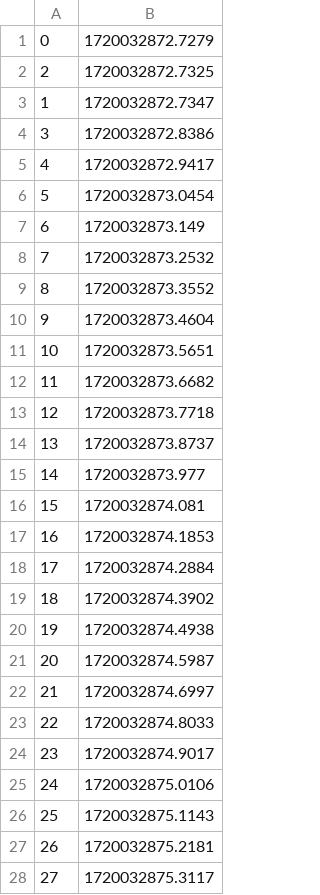
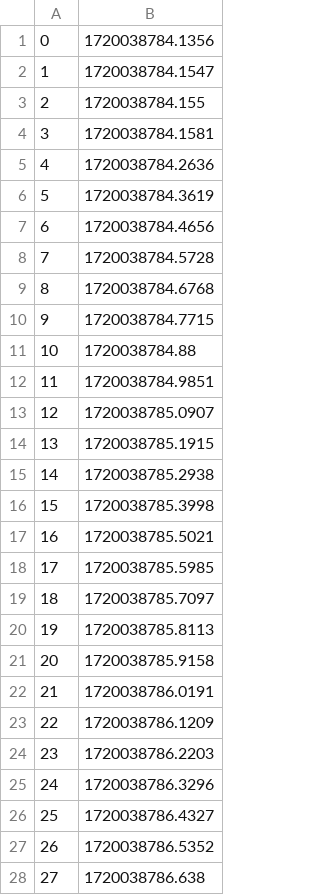
Before and after one commit to joseflauzino/FIT-SFC_NFV-SDN-2024, a CSV file: Results/DNS_intrusions/time_sheet_dns_client_received_100pkts_2intrusions.csv, drawn as a sheet; only a part is shown; the diff covers the shown part only.

Commit message:
Add results

```diff
--- a/Results/DNS_intrusions/time_sheet_dns_client_received_100pkts_2intrusions.csv
+++ b/Results/DNS_intrusions/time_sheet_dns_client_received_100pkts_2intrusions.csv
@@ -1,28 +1,28 @@
-0;1720032872.7279
-2;1720032872.7325
-1;1720032872.7347
-3;1720032872.8386
-4;1720032872.9417
-5;1720032873.0454
-6;1720032873.149
-7;1720032873.2532
-8;1720032873.3552
-9;1720032873.4604
-10;1720032873.5651
-11;1720032873.6682
-12;1720032873.7718
-13;1720032873.8737
-14;1720032873.977
-15;1720032874.081
-16;1720032874.1853
-17;1720032874.2884
-18;1720032874.3902
-19;1720032874.4938
-20;1720032874.5987
-21;1720032874.6997
-22;1720032874.8033
-23;1720032874.9017
-24;1720032875.0106
-25;1720032875.1143
-26;1720032875.2181
-27;1720032875.3117
+0;1720038784.1356
+1;1720038784.1547
+2;1720038784.155
+3;1720038784.1581
+4;1720038784.2636
+5;1720038784.3619
+6;1720038784.4656
+7;1720038784.5728
+8;1720038784.6768
+9;1720038784.7715
+10;1720038784.88
+11;1720038784.9851
+12;1720038785.0907
+13;1720038785.1915
+14;1720038785.2938
+15;1720038785.3998
+16;1720038785.5021
+17;1720038785.5985
+18;1720038785.7097
+19;1720038785.8113
+20;1720038785.9158
+21;1720038786.0191
+22;1720038786.1209
+23;1720038786.2203
+24;1720038786.3296
+25;1720038786.4327
+26;1720038786.5352
+27;1720038786.638
```
Also changed, not shown: 72 edited cells elsewhere in this file, Results/DNS_intrusions/time_sheet_dns_client_sent_100pkts_2intrusions.csv, 2 other files.
